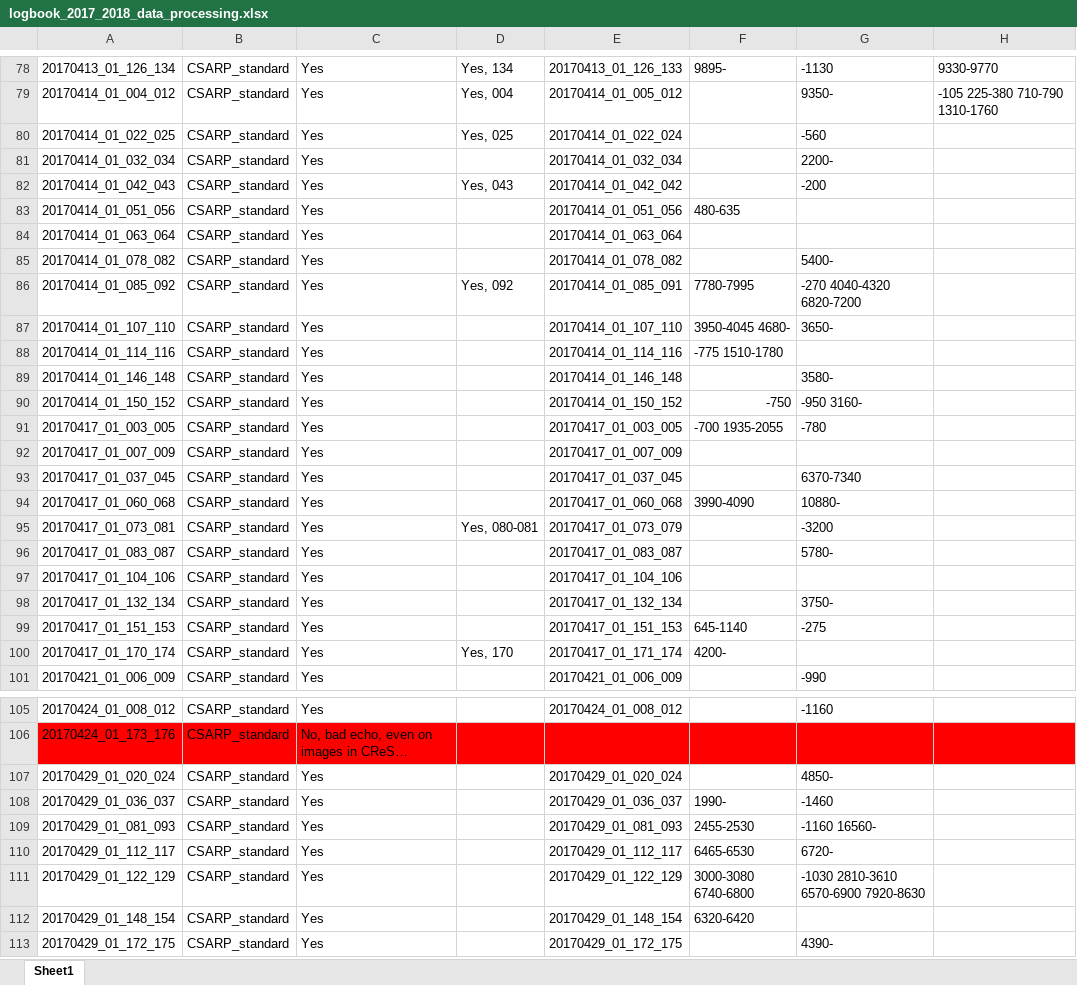
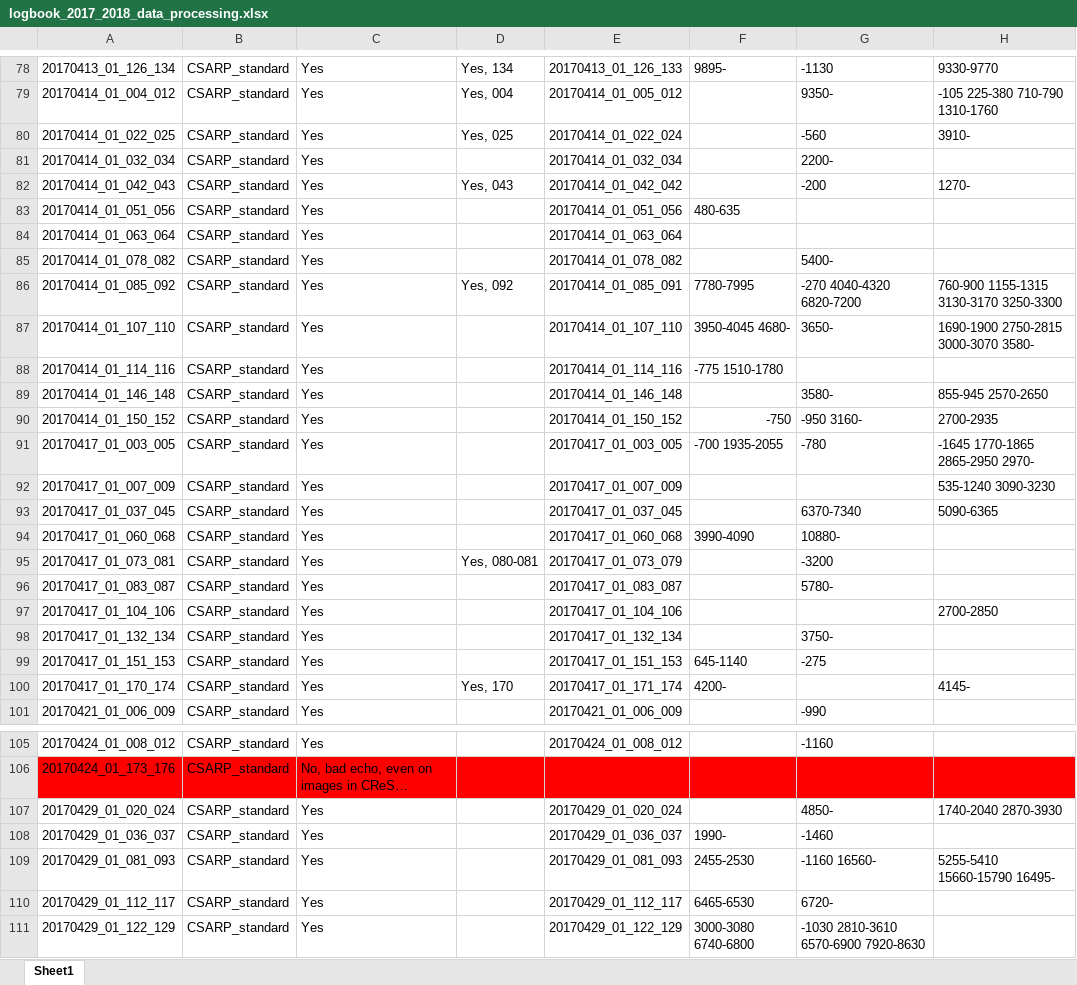
Before and after one commit to jullienn/changing_Greenland_iceslabs, an Excel workbook: intial_selection_20172018/logbook_2017_2018_data_processing.xlsx, sheet Sheet1, drawn as a sheet; only a part is shown, gaps mark what is left out; the shorter side is filled out with more unchanged rows; long unchanged cells end in …; values as stored, in another font and other column widths than the file's, no borders; the diff covers the shown part only; the diff names each change by its address in the sheet, - before the commit and + after, or states it on an @@ line.

```diff
--- a/intial_selection_20172018/logbook_2017_2018_data_processing.xlsx (sheet Sheet1)
+++ b/intial_selection_20172018/logbook_2017_2018_data_processing.xlsx (sheet Sheet1)
-H80: (empty)
+H80: 3910-
-H82: (empty)
+H82: 1270-
-H86: (empty)
+H86: 760-900 1155-1315 3130-3170 3250-3300
-H87: (empty)
+H87: 1690-1900 2750-2815 3000-3070 3580-
-H89: (empty)
+H89: 855-945 2570-2650
-H90: (empty)
+H90: 2700-2935
-H91: (empty)
+H91: -1645 1770-1865 2865-2950 2970-
-H92: (empty)
+H92: 535-1240 3090-3230
-H93: (empty)
+H93: 5090-6365
-H97: (empty)
+H97: 2700-2850
-H100: (empty)
+H100: 4145-
-H107: (empty)
+H107: 1740-2040 2870-3930
-H109: (empty)
+H109: 5255-5410 15660-15790 16495-
```
Also changed, not shown: 12 edited cells elsewhere in this sheet, 1 other file.
